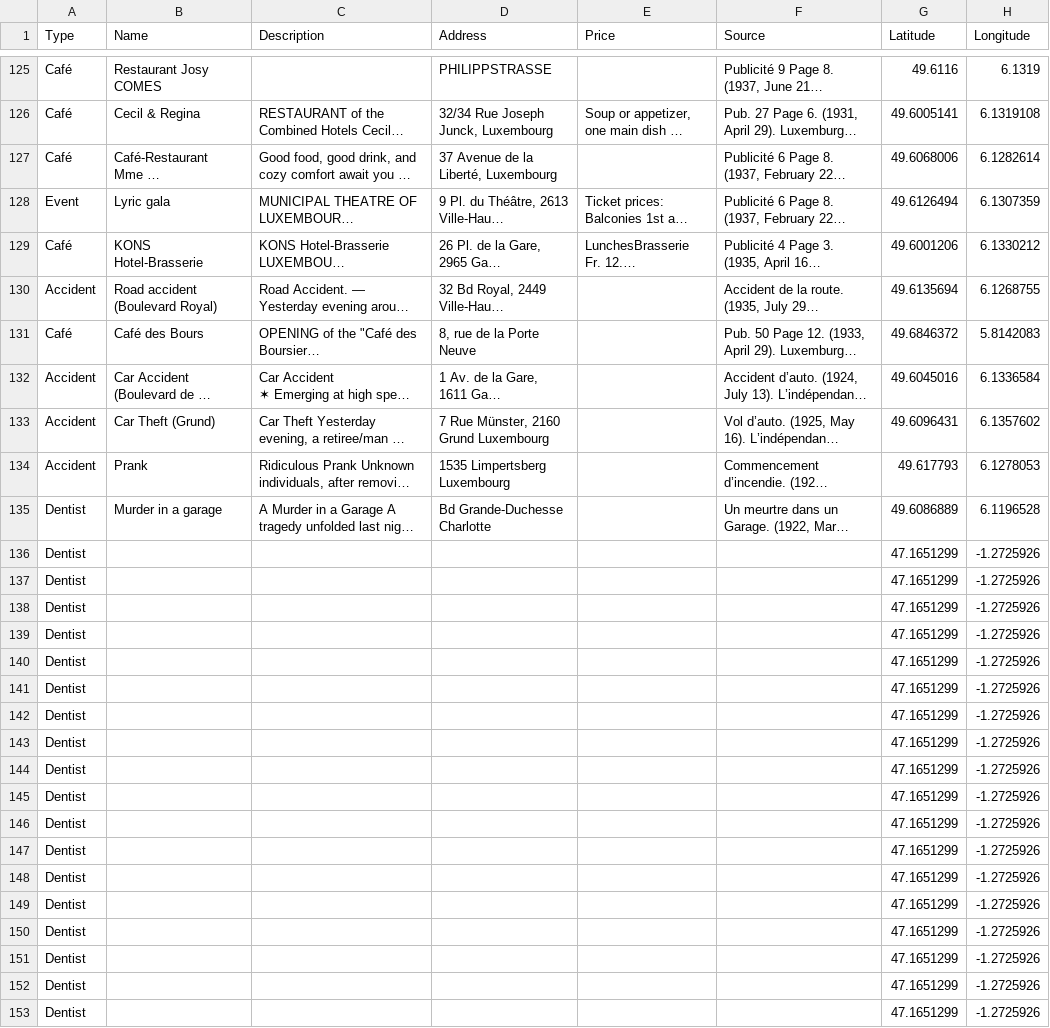
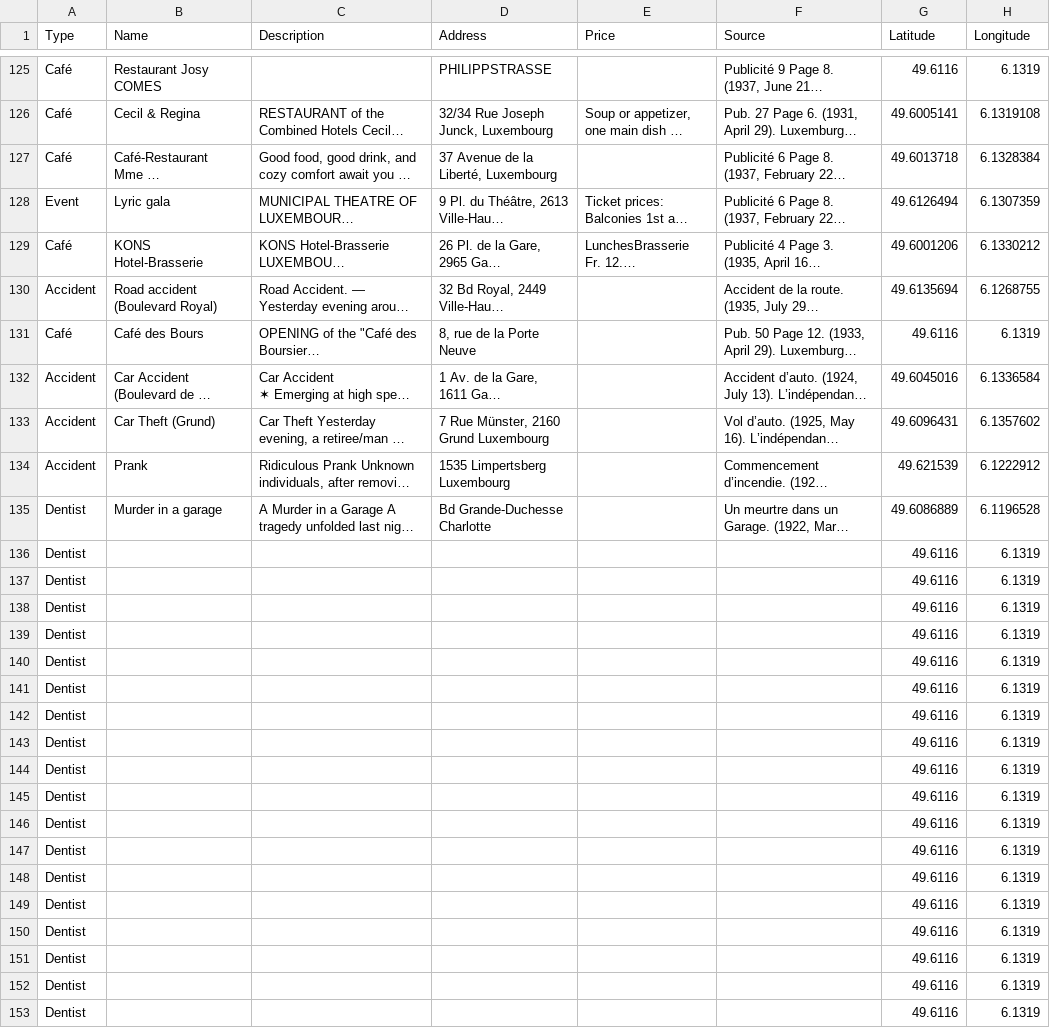
Before and after one commit to VeprikovK/luxembourg-history-map, a CSV file: luxembourg_places.csv, drawn as a sheet; only a part is shown, gaps mark what is left out; long unchanged cells end in …; the diff covers the shown part only; the diff names each change by its address in the sheet, - before the commit and + after, or states it on an @@ line.

Commit message:
Add files via upload

```diff
--- a/luxembourg_places.csv
+++ b/luxembourg_places.csv
-G127 (Latitude): 49.6068006
+G127 (Latitude): 49.6013718
-H127 (Longitude): 6.1282614
+H127 (Longitude): 6.1328384
-G131 (Latitude): 49.6846372
+G131 (Latitude): 49.6116
-H131 (Longitude): 5.8142083
+H131 (Longitude): 6.1319
-G134 (Latitude): 49.617793
+G134 (Latitude): 49.621539
-H134 (Longitude): 6.1278053
+H134 (Longitude): 6.1222912
-G136:G153 (Latitude): 47.1651299
+G136:G153 (Latitude): 49.6116
-H136:H153 (Longitude): -1.2725926
+H136:H153 (Longitude): 6.1319
```
Also changed, not shown: 90 edited cells elsewhere in this file.
